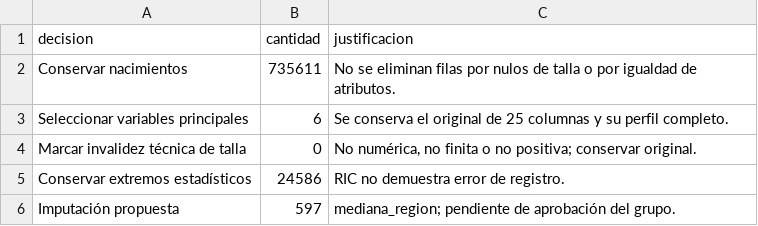
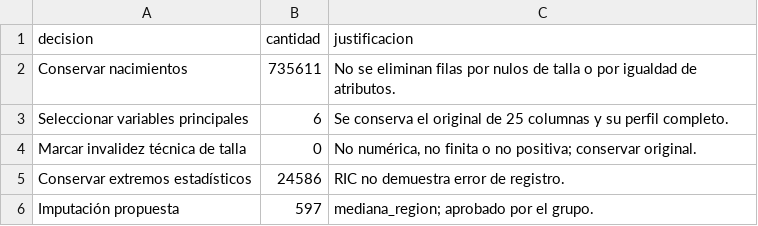
Before and after one commit to jorgealtamiranonavarrete-art/proyecto-grupo2, a CSV file: docs/f2/bitacora.csv, drawn as a sheet.

```diff
--- a/docs/f2/bitacora.csv
+++ b/docs/f2/bitacora.csv
@@ -5,2 +5,2 @@ Marcar invalidez técnica de talla,0,"No numérica, no finita o no positiva; con
 Conservar extremos estadísticos,24586,RIC no demuestra error de registro.
-Imputación propuesta,597,mediana_region; pendiente de aprobación del grupo.
+Imputación propuesta,597,mediana_region; aprobado por el grupo.
```
Also changed, not shown: 1 other file.
